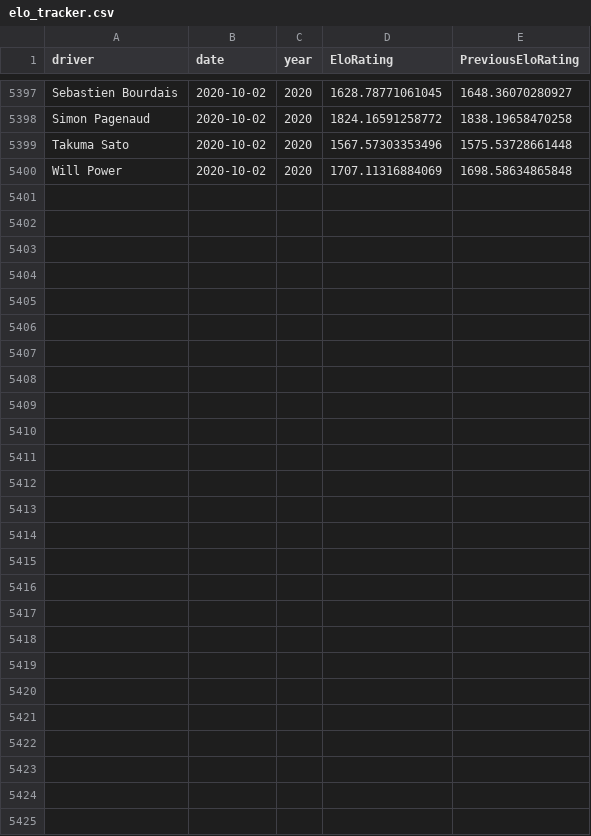
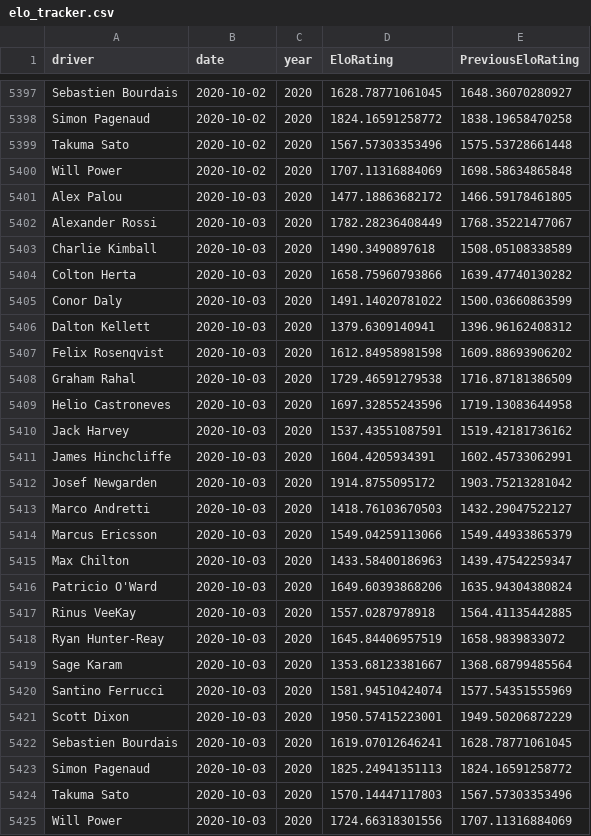
Before and after one commit to drewbennison/thesingleseater, a CSV file: datasets/elo_ratings/elo_tracker.csv, drawn as a sheet; only a part is shown, gaps mark what is left out.

Commit message:
Add files via upload

```diff
--- a/datasets/elo_ratings/elo_tracker.csv
+++ b/datasets/elo_ratings/elo_tracker.csv
@@ -5400 +5400,26 @@ Takuma Sato,2020-10-02,2020,1567.57303353496,1575.53728661448
 Will Power,2020-10-02,2020,1707.11316884069,1698.58634865848
+Alex Palou,2020-10-03,2020,1477.18863682172,1466.59178461805
+Alexander Rossi,2020-10-03,2020,1782.28236408449,1768.35221477067
+Charlie Kimball,2020-10-03,2020,1490.3490897618,1508.05108338589
+Colton Herta,2020-10-03,2020,1658.75960793866,1639.47740130282
+Conor Daly,2020-10-03,2020,1491.14020781022,1500.03660863599
+Dalton Kellett,2020-10-03,2020,1379.6309140941,1396.96162408312
+Felix Rosenqvist,2020-10-03,2020,1612.84958981598,1609.88693906202
+Graham Rahal,2020-10-03,2020,1729.46591279538,1716.87181386509
+Helio Castroneves,2020-10-03,2020,1697.32855243596,1719.13083644958
+Jack Harvey,2020-10-03,2020,1537.43551087591,1519.42181736162
+James Hinchcliffe,2020-10-03,2020,1604.4205934391,1602.45733062991
+Josef Newgarden,2020-10-03,2020,1914.8755095172,1903.75213281042
+Marco Andretti,2020-10-03,2020,1418.76103670503,1432.29047522127
+Marcus Ericsson,2020-10-03,2020,1549.04259113066,1549.44933865379
+Max Chilton,2020-10-03,2020,1433.58400186963,1439.47542259347
+Patricio O'Ward,2020-10-03,2020,1649.60393868206,1635.94304380824
+Rinus VeeKay,2020-10-03,2020,1557.0287978918,1564.41135442885
+Ryan Hunter-Reay,2020-10-03,2020,1645.84406957519,1658.9839833072
+Sage Karam,2020-10-03,2020,1353.68123381667,1368.68799485564
+Santino Ferrucci,2020-10-03,2020,1581.94510424074,1577.54351555969
+Scott Dixon,2020-10-03,2020,1950.57415223001,1949.50206872229
+Sebastien Bourdais,2020-10-03,2020,1619.07012646241,1628.78771061045
+Simon Pagenaud,2020-10-03,2020,1825.24941351113,1824.16591258772
+Takuma Sato,2020-10-03,2020,1570.14447117803,1567.57303353496
+Will Power,2020-10-03,2020,1724.66318301556,1707.11316884069
```
